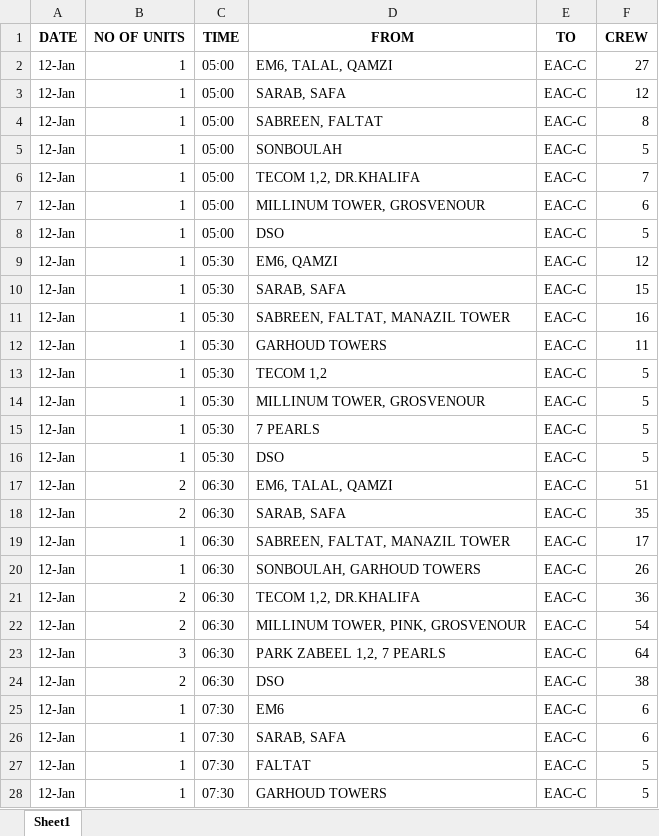
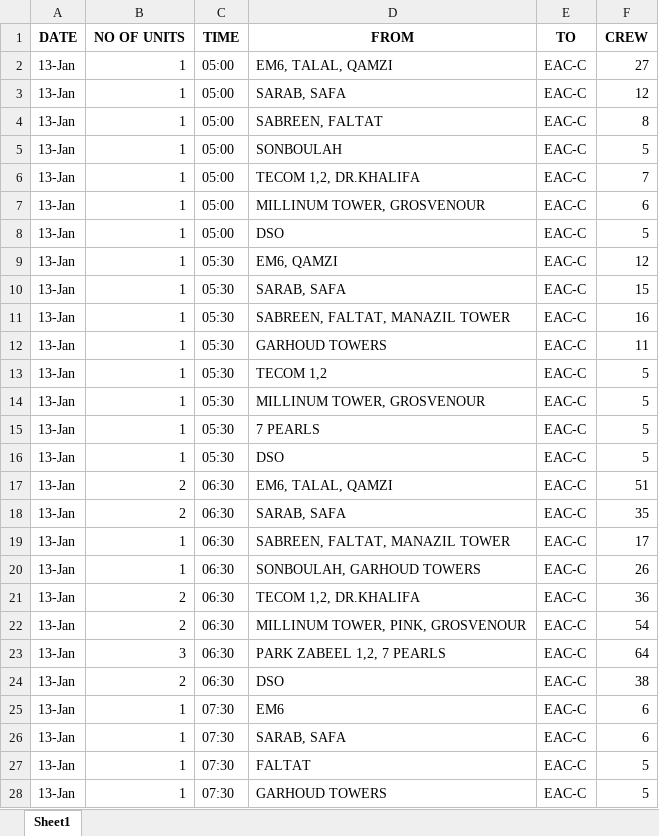
Before and after one commit to SarunSaji31/OCC_Drivers_Headcount, an Excel workbook: media/downloads/Cabin_crew_inbound_trips.xlsx, sheet Sheet1, drawn as a sheet; only a part is shown; values as stored, in another font and other column widths than the file's, no borders; the diff covers the shown part only; the diff names each change by its address in the sheet, - before the commit and + after, or states it on an @@ line.

Commit message:
admin search dutycard wise trips fixed

```diff
--- a/media/downloads/Cabin_crew_inbound_trips.xlsx (sheet Sheet1)
+++ b/media/downloads/Cabin_crew_inbound_trips.xlsx (sheet Sheet1)
-A2:A28 (DATE): 12-Jan
+A2:A28 (DATE): 13-Jan
```
Also changed, not shown: 15 edited cells elsewhere in this sheet, media/downloads/Cabin_crew_outbound_trips.xlsx, 2 other files.
